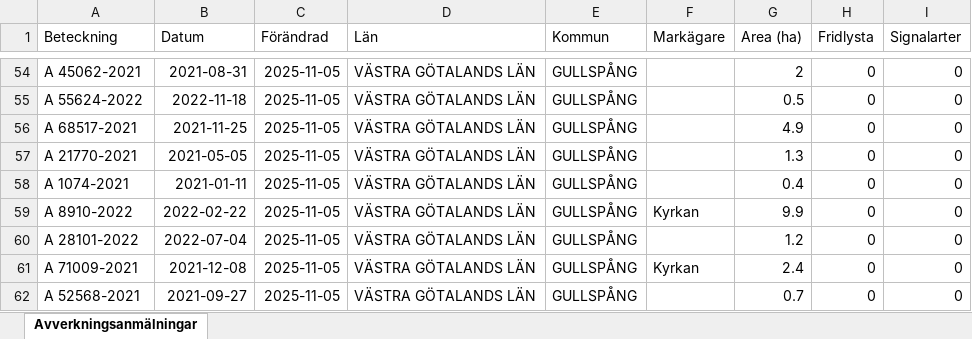
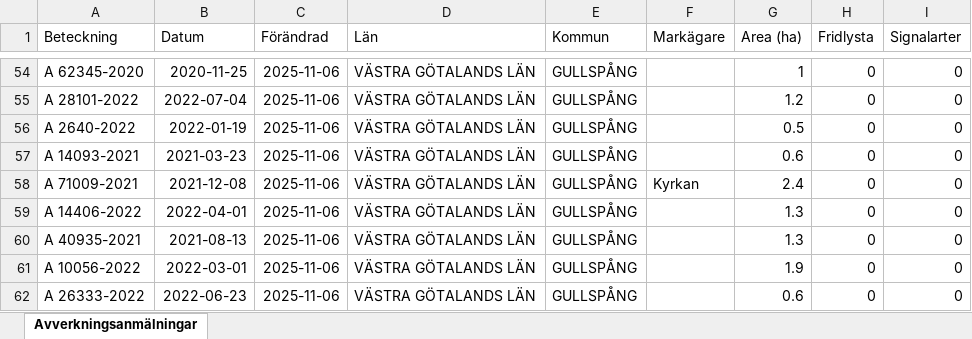
Before and after one commit to klasma/Logging_1447, an Excel workbook: Översikt GULLSPÅNG.xlsx, sheet Avverkningsanmälningar, drawn as a sheet; only a part is shown, gaps mark what is left out; values as stored, in another font and other column widths than the file's, no borders; the diff covers the shown part only; the diff names each change by its address in the sheet, - before the commit and + after, or states it on an @@ line.

```diff
--- a/Översikt GULLSPÅNG.xlsx (sheet Avverkningsanmälningar)
+++ b/Översikt GULLSPÅNG.xlsx (sheet Avverkningsanmälningar)
-A54 (Beteckning): A 45062-2021
+A54 (Beteckning): A 62345-2020
-B54 (Datum): 2021-08-31
+B54 (Datum): 2020-11-25
-C54:C62 (Förändrad): 2025-11-05
+C54:C62 (Förändrad): 2025-11-06
-G54 (Area (ha)): 2
+G54 (Area (ha)): 1
-A55 (Beteckning): A 55624-2022
+A55 (Beteckning): A 28101-2022
-B55 (Datum): 2022-11-18
+B55 (Datum): 2022-07-04
-G55 (Area (ha)): 0.5
+G55 (Area (ha)): 1.2
-A56 (Beteckning): A 68517-2021
+A56 (Beteckning): A 2640-2022
-B56 (Datum): 2021-11-25
+B56 (Datum): 2022-01-19
-G56 (Area (ha)): 4.9
+G56 (Area (ha)): 0.5
-A57 (Beteckning): A 21770-2021
+A57 (Beteckning): A 14093-2021
-B57 (Datum): 2021-05-05
+B57 (Datum): 2021-03-23
-G57 (Area (ha)): 1.3
+G57 (Area (ha)): 0.6
-A58 (Beteckning): A 1074-2021
+A58 (Beteckning): A 71009-2021
-B58 (Datum): 2021-01-11
+B58 (Datum): 2021-12-08
-F58 (Markägare): (empty)
+F58 (Markägare): Kyrkan
-G58 (Area (ha)): 0.4
+G58 (Area (ha)): 2.4
-A59 (Beteckning): A 8910-2022
+A59 (Beteckning): A 14406-2022
-B59 (Datum): 2022-02-22
+B59 (Datum): 2022-04-01
-F59 (Markägare): Kyrkan
+F59 (Markägare): (empty)
-G59 (Area (ha)): 9.9
+G59 (Area (ha)): 1.3
-A60 (Beteckning): A 28101-2022
+A60 (Beteckning): A 40935-2021
-B60 (Datum): 2022-07-04
+B60 (Datum): 2021-08-13
-G60 (Area (ha)): 1.2
+G60 (Area (ha)): 1.3
-A61 (Beteckning): A 71009-2021
+A61 (Beteckning): A 10056-2022
-B61 (Datum): 2021-12-08
+B61 (Datum): 2022-03-01
-F61 (Markägare): Kyrkan
+F61 (Markägare): (empty)
-G61 (Area (ha)): 2.4
+G61 (Area (ha)): 1.9
-A62 (Beteckning): A 52568-2021
+A62 (Beteckning): A 26333-2022
-B62 (Datum): 2021-09-27
+B62 (Datum): 2022-06-23
-G62 (Area (ha)): 0.7
+G62 (Area (ha)): 0.6
```
Also changed, not shown: 1050 edited cells elsewhere in this sheet, artfynd/A 12709-2025 artfynd.xlsx, artfynd/A 18778-2025 artfynd.xlsx, 57 other files.
